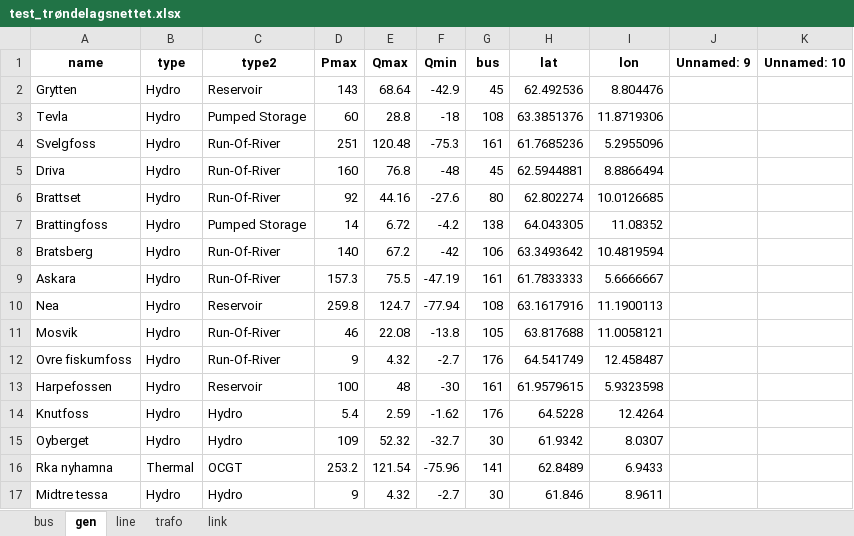
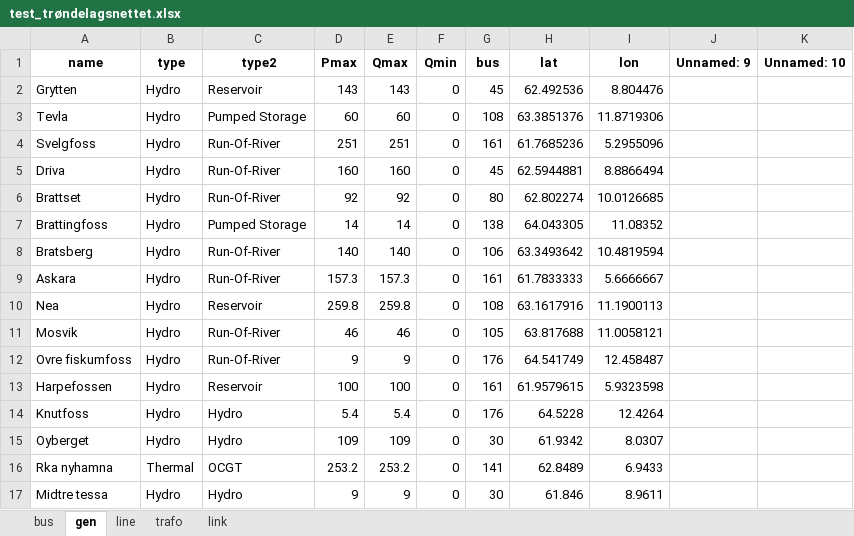
Before and after one commit to TorKristianStudentB/Kraftsystemer-2, an Excel workbook: Grid/test_trøndelagsnettet.xlsx, sheet gen, drawn as a sheet; only a part is shown; values as stored, in another font and other column widths than the file's, no borders; the diff covers the shown part only; the diff names each change by its address in the sheet, - before the commit and + after, or states it on an @@ line.

```diff
--- a/Grid/test_trøndelagsnettet.xlsx (sheet gen)
+++ b/Grid/test_trøndelagsnettet.xlsx (sheet gen)
-E2 (Qmax): 68.64
+E2 (Qmax): 143
-F2 (Qmin): -42.9
+F2 (Qmin): 0
-E3 (Qmax): 28.8
+E3 (Qmax): 60
-F3 (Qmin): -18
+F3 (Qmin): 0
-E4 (Qmax): 120.48
+E4 (Qmax): 251
-F4 (Qmin): -75.3
+F4 (Qmin): 0
-E5 (Qmax): 76.8
+E5 (Qmax): 160
-F5 (Qmin): -48
+F5 (Qmin): 0
-E6 (Qmax): 44.16
+E6 (Qmax): 92
-F6 (Qmin): -27.6
+F6 (Qmin): 0
-E7 (Qmax): 6.72
+E7 (Qmax): 14
-F7 (Qmin): -4.2
+F7 (Qmin): 0
-E8 (Qmax): 67.2
+E8 (Qmax): 140
-F8 (Qmin): -42
+F8 (Qmin): 0
-E9 (Qmax): 75.5
+E9 (Qmax): 157.3
-F9 (Qmin): -47.19
+F9 (Qmin): 0
-E10 (Qmax): 124.7
+E10 (Qmax): 259.8
-F10 (Qmin): -77.94
+F10 (Qmin): 0
-E11 (Qmax): 22.08
+E11 (Qmax): 46
-F11 (Qmin): -13.8
+F11 (Qmin): 0
-E12 (Qmax): 4.32
+E12 (Qmax): 9
-F12 (Qmin): -2.7
+F12 (Qmin): 0
-E13 (Qmax): 48
+E13 (Qmax): 100
-F13 (Qmin): -30
+F13 (Qmin): 0
-E14 (Qmax): 2.59
+E14 (Qmax): 5.4
-F14 (Qmin): -1.62
+F14 (Qmin): 0
-E15 (Qmax): 52.32
+E15 (Qmax): 109
-F15 (Qmin): -32.7
+F15 (Qmin): 0
-E16 (Qmax): 121.54
+E16 (Qmax): 253.2
-F16 (Qmin): -75.96
+F16 (Qmin): 0
-E17 (Qmax): 4.32
+E17 (Qmax): 9
-F17 (Qmin): -2.7
+F17 (Qmin): 0
```
Also changed, not shown: 176 edited cells elsewhere in this sheet, sheet bus, formulas that keep their value, 16 other files.
